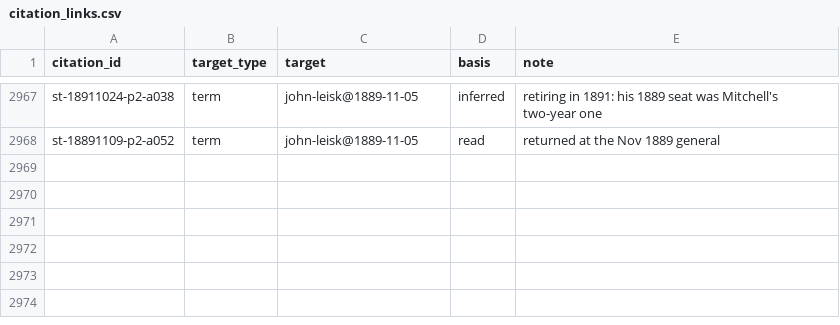
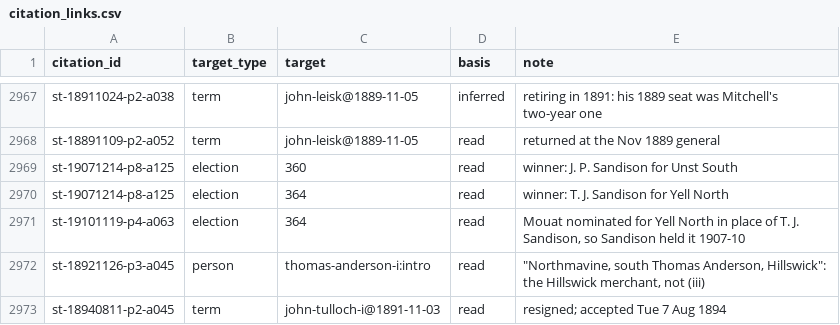
Before and after one commit to ShetlandJ/shetland-political-history, a CSV file: data/citation_links.csv, drawn as a sheet; only a part is shown, gaps mark what is left out.

```diff
--- a/data/citation_links.csv
+++ b/data/citation_links.csv
@@ -2968 +2968,6 @@ st-18911024-p2-a038,term,john-leisk@1889-11-05,inferred,retiring in 1891: his 18
 st-18891109-p2-a052,term,john-leisk@1889-11-05,read,returned at the Nov 1889 general
+st-19071214-p8-a125,election,360,read,winner: J. P. Sandison for Unst South
+st-19071214-p8-a125,election,364,read,winner: T. J. Sandison for Yell North
+st-19101119-p4-a063,election,364,read,"Mouat nominated for Yell North in place of T. J. Sandison, so Sandison held it 1907-10"
+st-18921126-p3-a045,person,thomas-anderson-i:intro,read,"""Northmavine, south Thomas Anderson, Hillswick"": the Hillswick merchant, not (iii)"
+st-18940811-p2-a045,term,john-tulloch-i@1891-11-03,read,resigned; accepted Tue 7 Aug 1894
```
Also changed, not shown: data/citations.csv, data/ltc_terms.csv, 6 other files.
